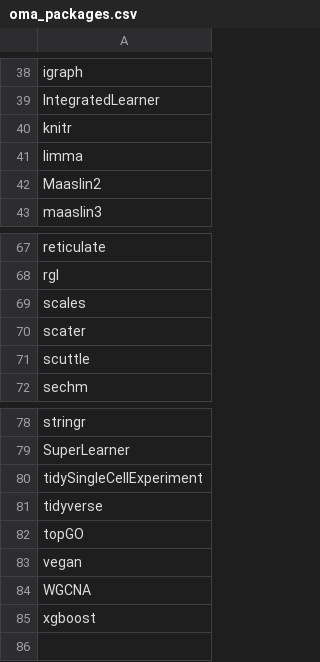
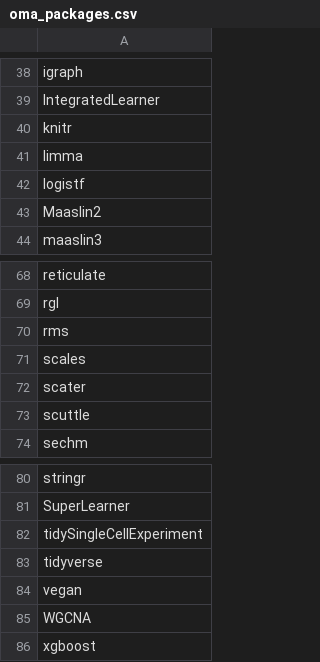
Before and after one commit to microbiome/OMA, a CSV file: oma_packages/oma_packages.csv, drawn as a sheet; only a part is shown, gaps mark what is left out.

Commit message:
Update oma_packages.csv

```diff
--- a/oma_packages/oma_packages.csv
+++ b/oma_packages/oma_packages.csv
@@ -41,2 +41,3 @@ knitr
 limma
+logistf
 Maaslin2
@@ -68,2 +69,3 @@ reticulate
 rgl
+rms
 scales
@@ -81,3 +83,2 @@ tidySingleCellExperiment
 tidyverse
-topGO
 vegan
```
